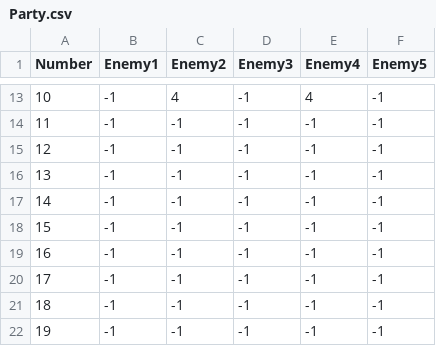
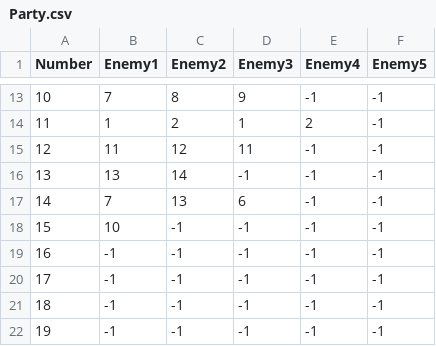
Before and after one commit to asaburo3983/LoveBullet, a CSV file: DBExport/CSV/Party.csv, drawn as a sheet; only a part is shown, gaps mark what is left out; the diff covers the shown part only; the diff names each change by its address in the sheet, - before the commit and + after, or states it on an @@ line.

```diff
--- a/DBExport/CSV/Party.csv
+++ b/DBExport/CSV/Party.csv
-B13 (Enemy1): -1
+B13 (Enemy1): 7
-C13 (Enemy2): 4
+C13 (Enemy2): 8
-D13 (Enemy3): -1
+D13 (Enemy3): 9
-E13 (Enemy4): 4
+E13 (Enemy4): -1
-B14 (Enemy1): -1
+B14 (Enemy1): 1
-C14 (Enemy2): -1
+C14 (Enemy2): 2
-D14 (Enemy3): -1
+D14 (Enemy3): 1
-E14 (Enemy4): -1
+E14 (Enemy4): 2
-B15 (Enemy1): -1
+B15 (Enemy1): 11
-C15 (Enemy2): -1
+C15 (Enemy2): 12
-D15 (Enemy3): -1
+D15 (Enemy3): 11
-B16 (Enemy1): -1
+B16 (Enemy1): 13
-C16 (Enemy2): -1
+C16 (Enemy2): 14
-B17 (Enemy1): -1
+B17 (Enemy1): 7
-C17 (Enemy2): -1
+C17 (Enemy2): 13
-D17 (Enemy3): -1
+D17 (Enemy3): 6
-B18 (Enemy1): -1
+B18 (Enemy1): 10
```
Also changed, not shown: 31 edited cells elsewhere in this file, DBExport/CSV/ActivePattern.csv, DBExport/CSV/Cards.csv, 11 other files.
